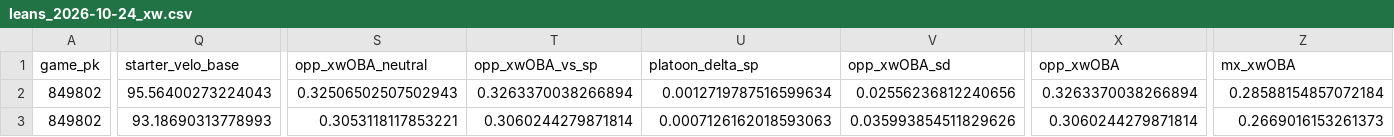
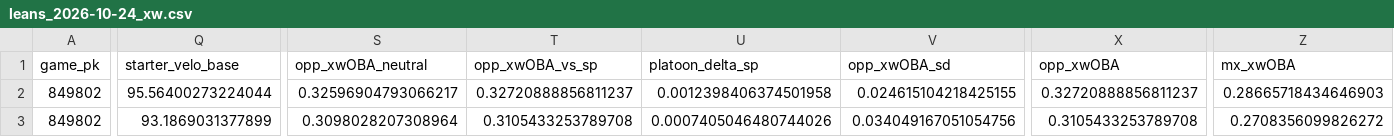
Before and after one commit to Dave356w/Dave356w, a CSV file: data/leans_2026-10-24_xw.csv, drawn as a sheet; only a part is shown, gaps mark what is left out; the diff covers the shown part only; the diff names each change by its address in the sheet, - before the commit and + after, or states it on an @@ line.

```diff
--- a/data/leans_2026-10-24_xw.csv
+++ b/data/leans_2026-10-24_xw.csv
-Q2 (starter_velo_base): 95.56400273224043
+Q2 (starter_velo_base): 95.56400273224044
-S2 (opp_xwOBA_neutral): 0.32506502507502943
+S2 (opp_xwOBA_neutral): 0.32596904793066217
-T2 (opp_xwOBA_vs_sp): 0.3263370038266894
+T2 (opp_xwOBA_vs_sp): 0.32720888856811237
-U2 (platoon_delta_sp): 0.0012719787516599634
+U2 (platoon_delta_sp): 0.0012398406374501958
-V2 (opp_xwOBA_sd): 0.02556236812240656
+V2 (opp_xwOBA_sd): 0.024615104218425155
-X2 (opp_xwOBA): 0.3263370038266894
+X2 (opp_xwOBA): 0.32720888856811237
-Z2 (mx_xwOBA): 0.28588154857072184
+Z2 (mx_xwOBA): 0.28665718434646903
-Q3 (starter_velo_base): 93.18690313778993
+Q3 (starter_velo_base): 93.1869031377899
-S3 (opp_xwOBA_neutral): 0.3053118117853221
+S3 (opp_xwOBA_neutral): 0.3098028207308964
-T3 (opp_xwOBA_vs_sp): 0.3060244279871814
+T3 (opp_xwOBA_vs_sp): 0.3105433253789708
-U3 (platoon_delta_sp): 0.0007126162018593063
+U3 (platoon_delta_sp): 0.0007405046480744026
-V3 (opp_xwOBA_sd): 0.035993854511829626
+V3 (opp_xwOBA_sd): 0.034049167051054756
-X3 (opp_xwOBA): 0.3060244279871814
+X3 (opp_xwOBA): 0.3105433253789708
-Z3 (mx_xwOBA): 0.2669016153261373
+Z3 (mx_xwOBA): 0.2708356099826272
```
Also changed, not shown: 78 edited cells elsewhere in this file, data/hitters_2026-10-24_xw.csv, data/leans_2026-10-24_pl.csv, 3 other files.
